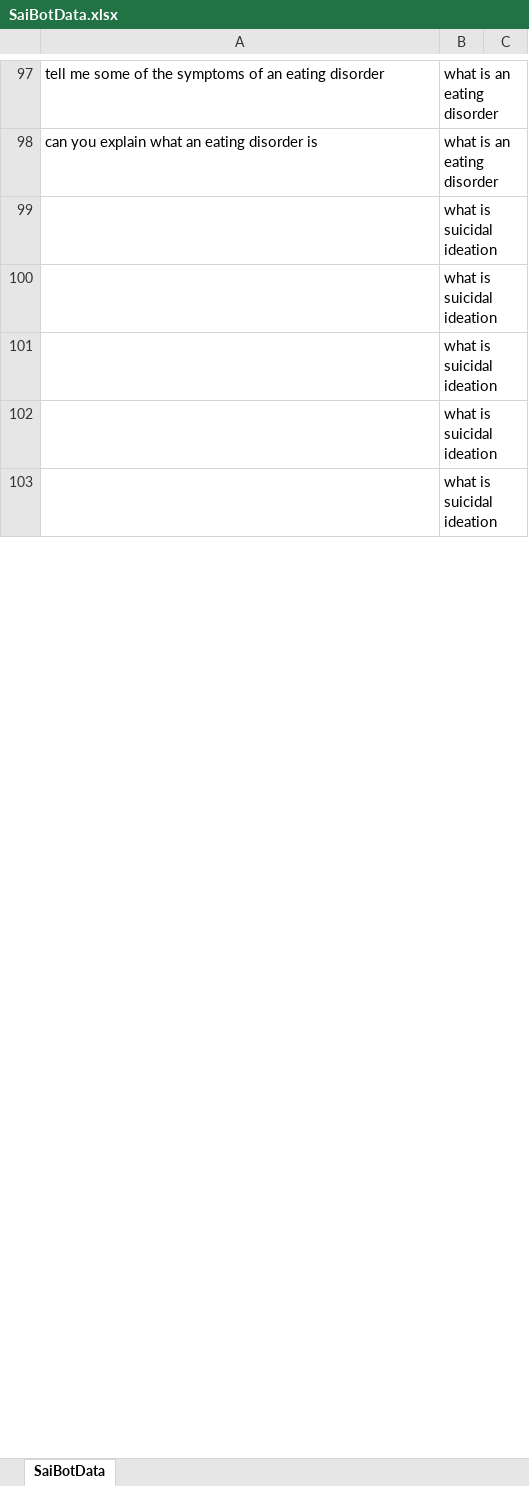
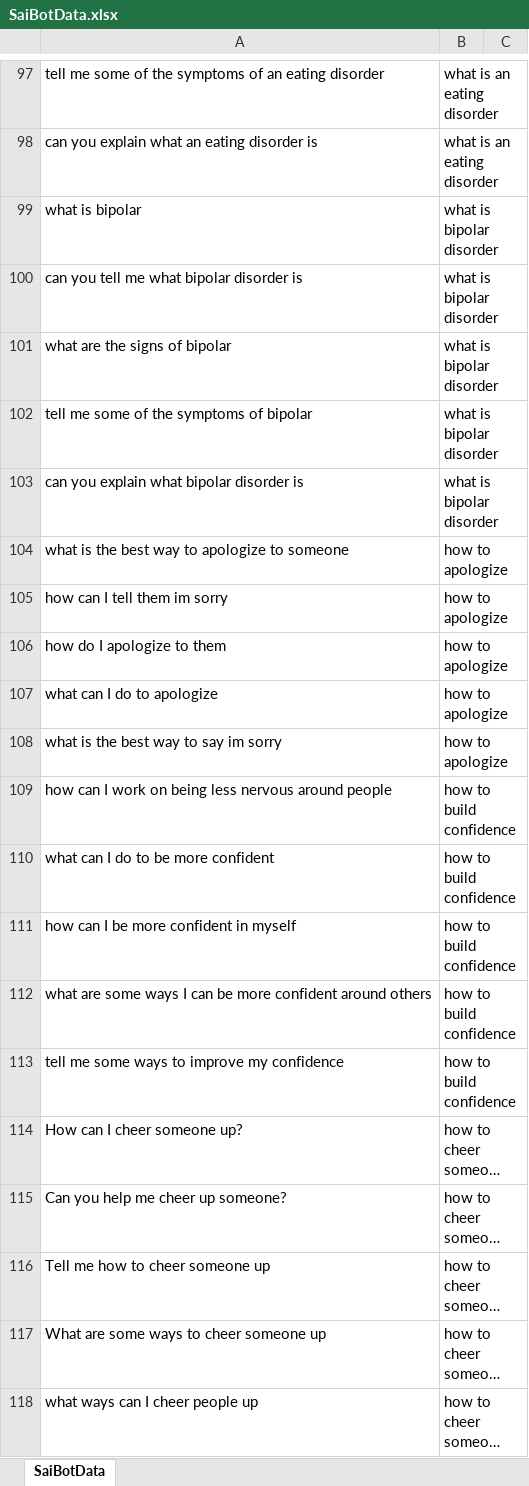
Before and after one commit to gms0817/EmotionalSupportAI, an Excel workbook: res/classification_data/datasets/SaiBotData.xlsx, sheet SaiBotData, drawn as a sheet; only a part is shown, gaps mark what is left out; long unchanged cells end in …; values as stored, in another font and other column widths than the file's, no borders; removed rows and columns are numbered as before the commit, all else as after; the diff covers the shown part only; the diff names each change by its address in the sheet, - before the commit and + after, or states it on an @@ line.

Commit message:
-reworked classifying load_data function to reflect progress -removed suicidewatch.csv due to lack of data

```diff
--- a/res/classification_data/datasets/SaiBotData.xlsx (sheet SaiBotData)
+++ b/res/classification_data/datasets/SaiBotData.xlsx (sheet SaiBotData)
-row 99:  | what is suicidal ideation
-row 100:  | what is suicidal ideation
-row 101:  | what is suicidal ideation
-row 102:  | what is suicidal ideation
-row 103:  | what is suicidal ideation
+row 99: what is bipolar | what is bipolar disorder
+row 100: can you tell me what bipolar disorder is | what is bipolar disorder
+row 101: what are the signs of bipolar | what is bipolar disorder
+row 102: tell me some of the symptoms of bipolar | what is bipolar disorder
+row 103: can you explain what bipolar disorder is | what is bipolar disorder
+row 104: what is the best way to apologize to someone | how to apologize
+row 105: how can I tell them im sorry | how to apologize
+row 106: how do I apologize to them | how to apologize
+row 107: what can I do to apologize | how to apologize
+row 108: what is the best way to say im sorry | how to apologize
+row 109: how can I work on being less nervous around people | how to build confidence
+row 110: what can I do to be more confident | how to build confidence
+row 111: how can I be more confident in myself | how to build confidence
+row 112: what are some ways I can be more confident around others | how to build confidence
+row 113: tell me some ways to improve my confidence | how to build confidence
@@ row 139 moved to row 114: How can I cheer someone up? @@
@@ row 140 moved to row 115: Can you help me cheer up someone? @@
@@ row 141 moved to row 116: Tell me how to cheer someone up @@
@@ row 142 moved to row 117: What are some ways to cheer someone up @@
@@ row 143 moved to row 118: what ways can I cheer people up @@
```
Also changed, not shown: 15 removed rows, 5 moved rows and 10 edited cells elsewhere in this sheet, 4 other files.
